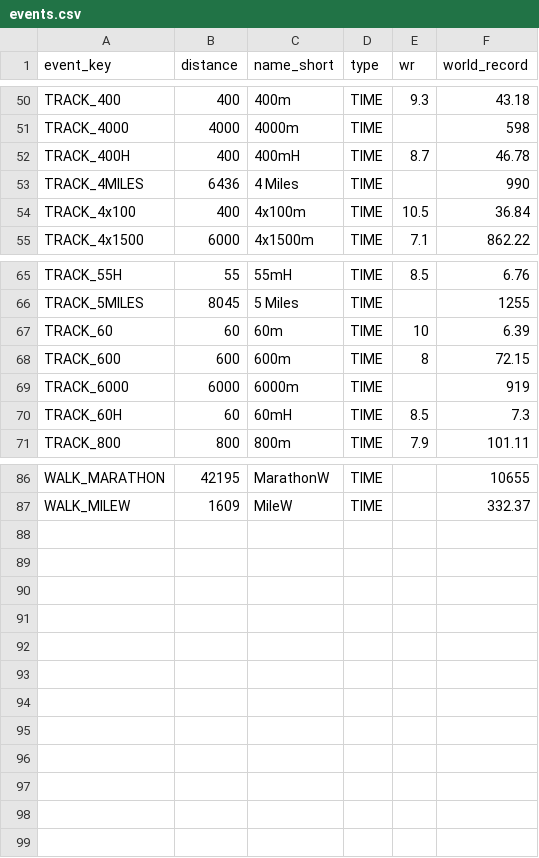
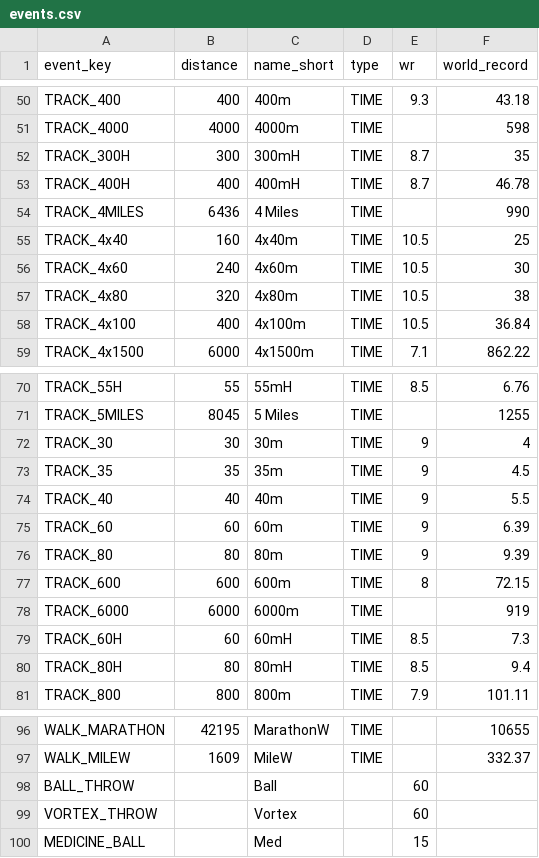
Before and after one commit to MaximMoinat/AthPoints, a CSV file: resources/events.csv, drawn as a sheet; only a part is shown, gaps mark what is left out; the diff covers the shown part only.

```diff
--- a/resources/events.csv
+++ b/resources/events.csv
@@ -51,4 +51,8 @@ TRACK_400,400,400m,TIME,9.3,43.18
 TRACK_4000,4000,4000m,TIME,,598
+TRACK_300H,300,300mH,TIME,8.7,35
 TRACK_400H,400,400mH,TIME,8.7,46.78
 TRACK_4MILES,6436,4 Miles,TIME,,990
+TRACK_4x40,160,4x40m,TIME,10.5,25
+TRACK_4x60,240,4x60m,TIME,10.5,30
+TRACK_4x80,320,4x80m,TIME,10.5,38
 TRACK_4x100,400,4x100m,TIME,10.5,36.84
@@ -66,3 +71,7 @@ TRACK_55H,55,55mH,TIME,8.5,6.76
 TRACK_5MILES,8045,5 Miles,TIME,,1255
-TRACK_60,60,60m,TIME,10,6.39
+TRACK_30,30,30m,TIME,9,4
+TRACK_35,35,35m,TIME,9,4.5
+TRACK_40,40,40m,TIME,9,5.5
+TRACK_60,60,60m,TIME,9,6.39
+TRACK_80,80,80m,TIME,9,9.39
 TRACK_600,600,600m,TIME,8,72.15
@@ -70,2 +79,3 @@ TRACK_6000,6000,6000m,TIME,,919
 TRACK_60H,60,60mH,TIME,8.5,7.3
+TRACK_80H,80,80mH,TIME,8.5,9.4
 TRACK_800,800,800m,TIME,7.9,101.11
@@ -87 +97,4 @@ WALK_MARATHON,42195,MarathonW,TIME,,10655
 WALK_MILEW,1609,MileW,TIME,,332.37
+BALL_THROW,,Ball,,60
+VORTEX_THROW,,Vortex,,60
+MEDICINE_BALL,,Med,,15
```
Also changed, not shown: 1 added row elsewhere in this file, resources/formulas.csv, 7 other files.
